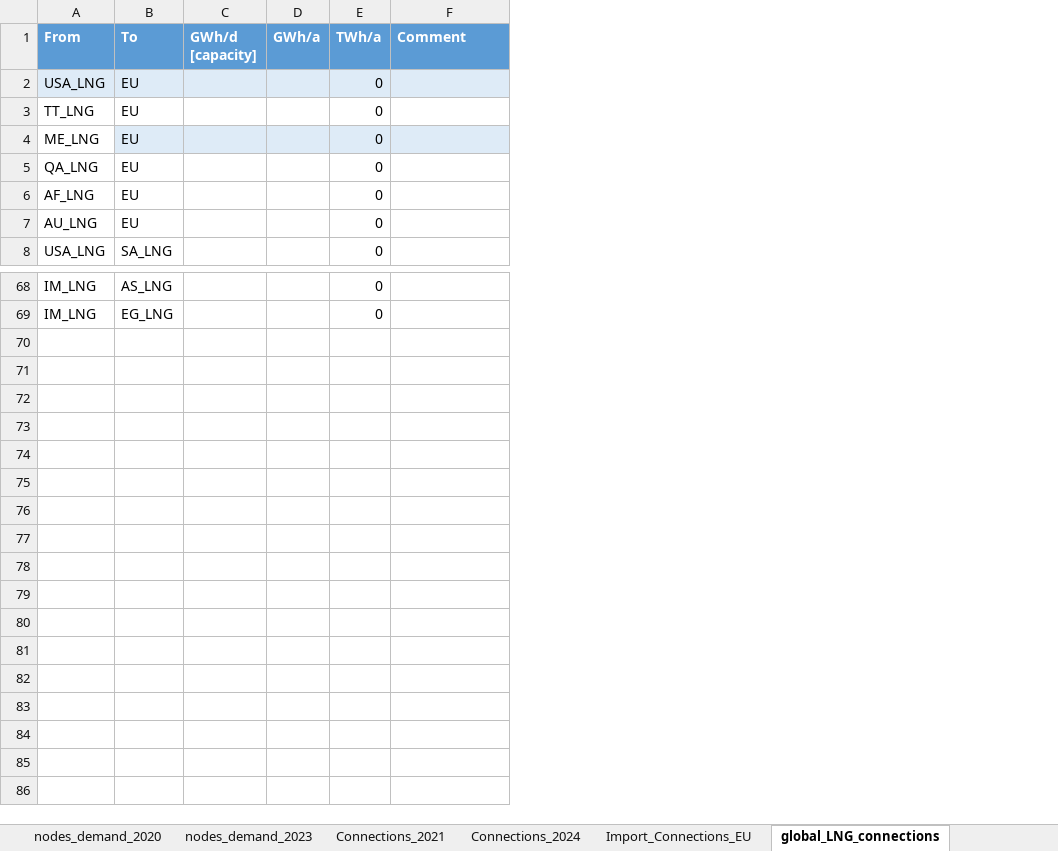
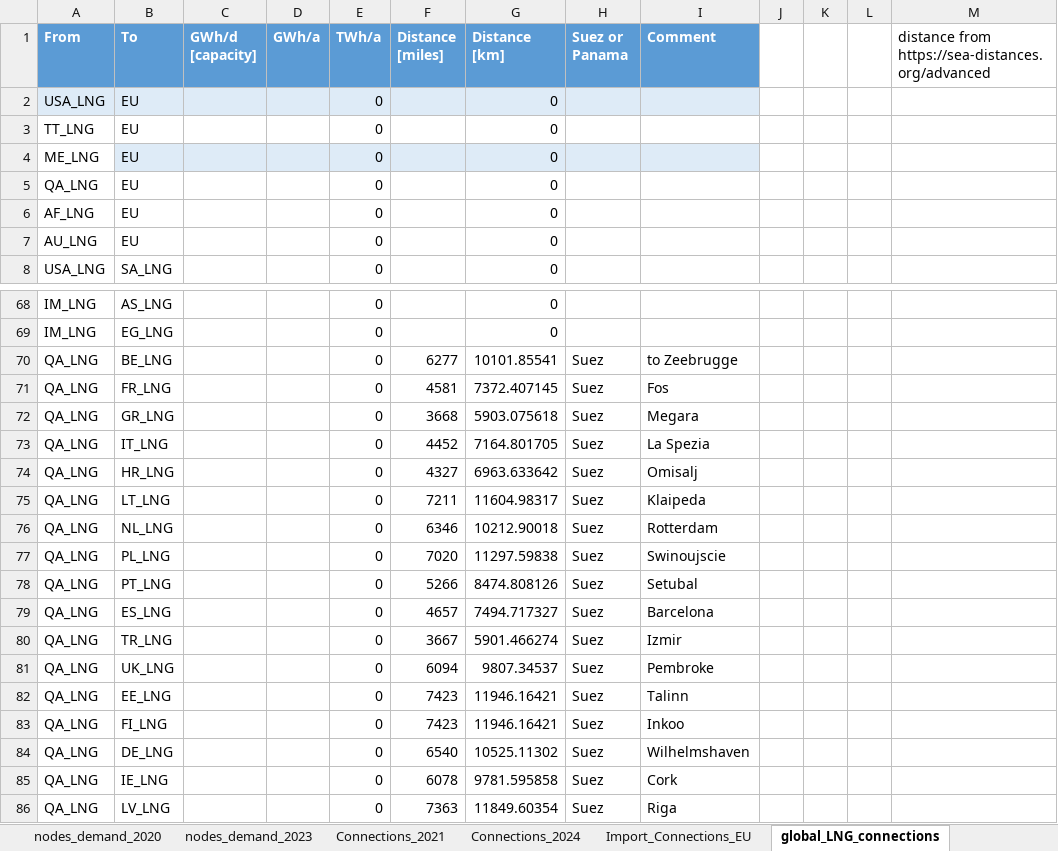
Before and after one commit to CSEI-EU/gas_infrastructure_model, an Excel workbook: 01_data/01_input_data/02_processed/Gas_Import_Russian_Invasion.xlsx, sheet global_LNG_connections, drawn as a sheet; only a part is shown, gaps mark what is left out; values as stored, in another font and other column widths than the file's, no borders; table styles not drawn; the diff covers the shown part only; the diff names each change by its address in the sheet, - before the commit and + after, or states it on an @@ line.

Commit message:
add LNG transport distances from Qatar

```diff
--- a/01_data/01_input_data/02_processed/Gas_Import_Russian_Invasion.xlsx (sheet global_LNG_connections)
+++ b/01_data/01_input_data/02_processed/Gas_Import_Russian_Invasion.xlsx (sheet global_LNG_connections)
+column F (Distance [miles]), empty
+column G (Distance [km]), rows 2-8: all 0; rows 68-69: 0 | 0
+column H (Suez or Panama), empty
+column J, empty
+column K, empty
+column L, empty
+column M, row 1: distance from https://sea-distances.org/advanced
+row 70: QA_LNG | BE_LNG |  |  | 0 | 6277 | 10101.85541 | Suez | to Zeebrugge
+row 71: QA_LNG | FR_LNG |  |  | 0 | 4581 | 7372.407145 | Suez | Fos
+row 72: QA_LNG | GR_LNG |  |  | 0 | 3668 | 5903.075618 | Suez | Megara
+row 73: QA_LNG | IT_LNG |  |  | 0 | 4452 | 7164.801705 | Suez | La Spezia
+row 74: QA_LNG | HR_LNG |  |  | 0 | 4327 | 6963.633642 | Suez | Omisalj
+row 75: QA_LNG | LT_LNG |  |  | 0 | 7211 | 11604.98317 | Suez | Klaipeda
+row 76: QA_LNG | NL_LNG |  |  | 0 | 6346 | 10212.90018 | Suez | Rotterdam
+row 77: QA_LNG | PL_LNG |  |  | 0 | 7020 | 11297.59838 | Suez | Swinoujscie
+row 78: QA_LNG | PT_LNG |  |  | 0 | 5266 | 8474.808126 | Suez | Setubal
+row 79: QA_LNG | ES_LNG |  |  | 0 | 4657 | 7494.717327 | Suez | Barcelona
+row 80: QA_LNG | TR_LNG |  |  | 0 | 3667 | 5901.466274 | Suez | Izmir
+row 81: QA_LNG | UK_LNG |  |  | 0 | 6094 | 9807.34537 | Suez | Pembroke
+row 82: QA_LNG | EE_LNG |  |  | 0 | 7423 | 11946.16421 | Suez | Talinn
+row 83: QA_LNG | FI_LNG |  |  | 0 | 7423 | 11946.16421 | Suez | Inkoo
+row 84: QA_LNG | DE_LNG |  |  | 0 | 6540 | 10525.11302 | Suez | Wilhelmshaven
+row 85: QA_LNG | IE_LNG |  |  | 0 | 6078 | 9781.595858 | Suez | Cork
+row 86: QA_LNG | LV_LNG |  |  | 0 | 7363 | 11849.60354 | Suez | Riga
```
Also changed, not shown: 7 edited cells elsewhere in this sheet, 01_data/01_input_data/02_processed/data_case_russia_BASE.xlsx, 1 other file.
